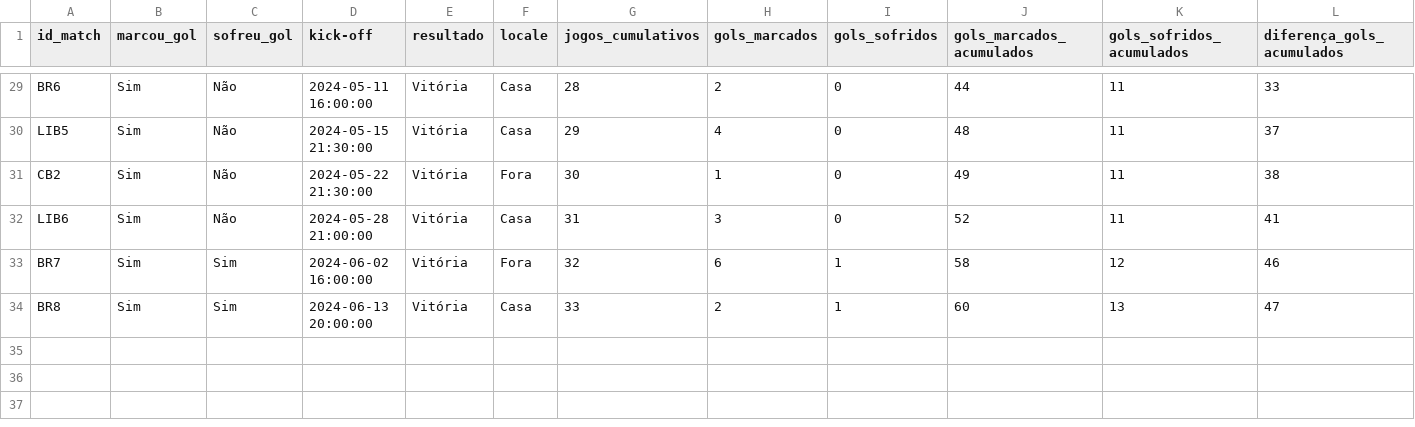
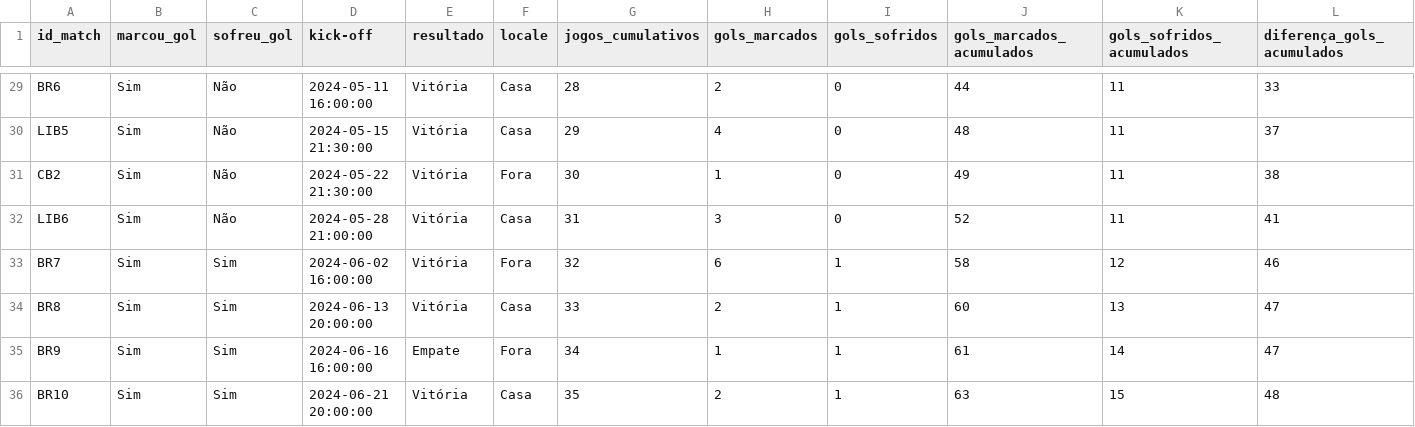
Before and after one commit to williamjouse/jogos-Flamengo-2024, a CSV file: data/processed/stats_FLA2024.csv, drawn as a sheet; only a part is shown, gaps mark what is left out; the diff names each change by its address in the sheet, - before the commit and + after, or states it on an @@ line.

```diff
--- a/data/processed/stats_FLA2024.csv
+++ b/data/processed/stats_FLA2024.csv
+row 35: BR9 | Sim | Sim | 2024-06-16 16:00:00 | Empate | Fora | 34 | 1 | 1 | 61 | 14 | 47
+row 36: BR10 | Sim | Sim | 2024-06-21 20:00:00 | Vitória | Casa | 35 | 2 | 1 | 63 | 15 | 48
```
Also changed, not shown: data/processed/goal_scorers_2024.csv, data/processed/matches_FLA2024.csv, 10 other files.
